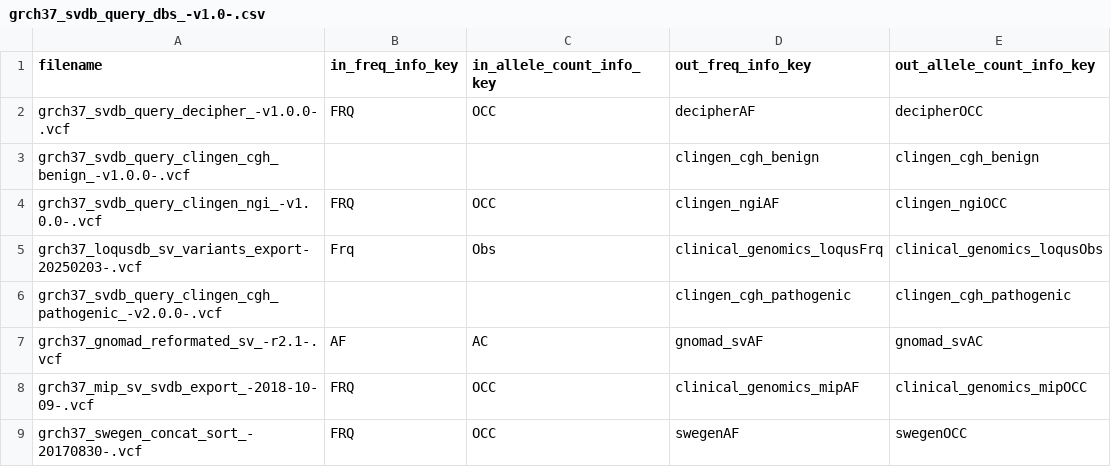
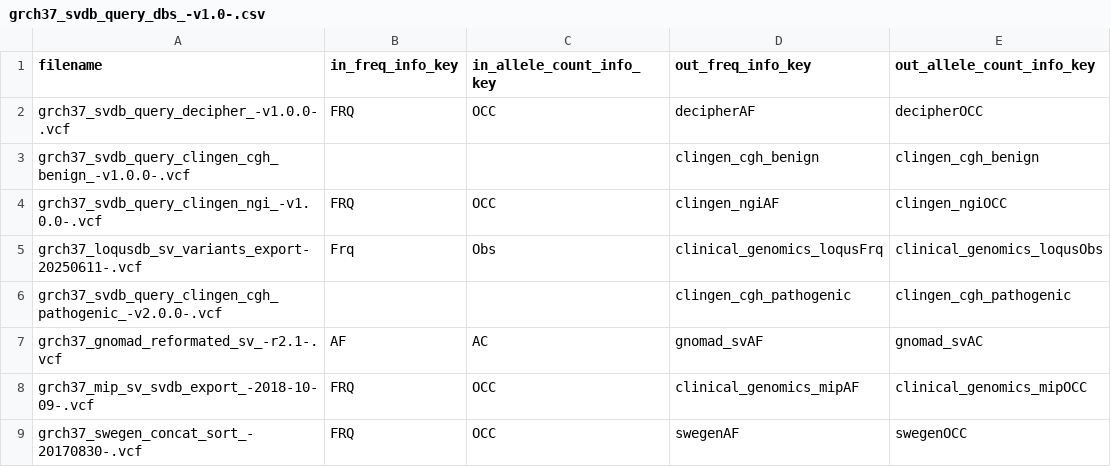
Before and after one commit to Clinical-Genomics/reference-files, a CSV file: rare-disease/annotation/grch37_svdb_query_dbs_-v1.0-.csv, drawn as a sheet.

```diff
--- a/rare-disease/annotation/grch37_svdb_query_dbs_-v1.0-.csv
+++ b/rare-disease/annotation/grch37_svdb_query_dbs_-v1.0-.csv
@@ -4,3 +4,3 @@ grch37_svdb_query_clingen_cgh_benign_-v1.0.0-.vcf,,,clingen_cgh_benign,clingen_c
 grch37_svdb_query_clingen_ngi_-v1.0.0-.vcf,FRQ,OCC,clingen_ngiAF,clingen_ngiOCC
-grch37_loqusdb_sv_variants_export-20250203-.vcf,Frq,Obs,clinical_genomics_loqusFrq,clinical_genomics_loqusObs
+grch37_loqusdb_sv_variants_export-20250611-.vcf,Frq,Obs,clinical_genomics_loqusFrq,clinical_genomics_loqusObs
 grch37_svdb_query_clingen_cgh_pathogenic_-v2.0.0-.vcf,,,clingen_cgh_pathogenic,clingen_cgh_pathogenic
```
Also changed, not shown: rare-disease/annotation/grch37_vep110_resources_-v1.0-.csv, 4 other files.
